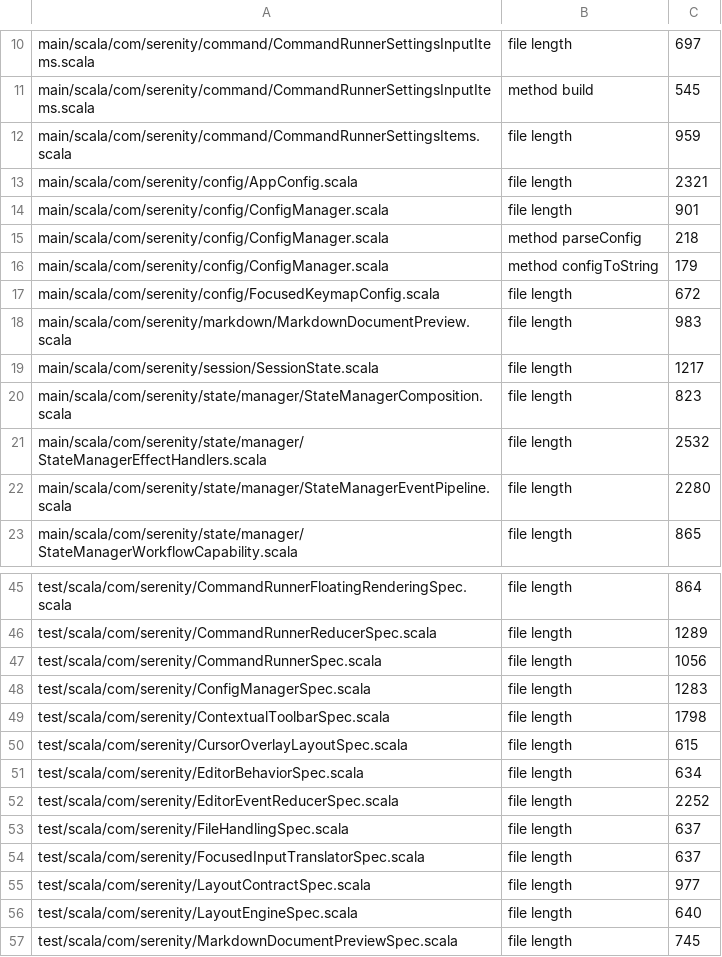
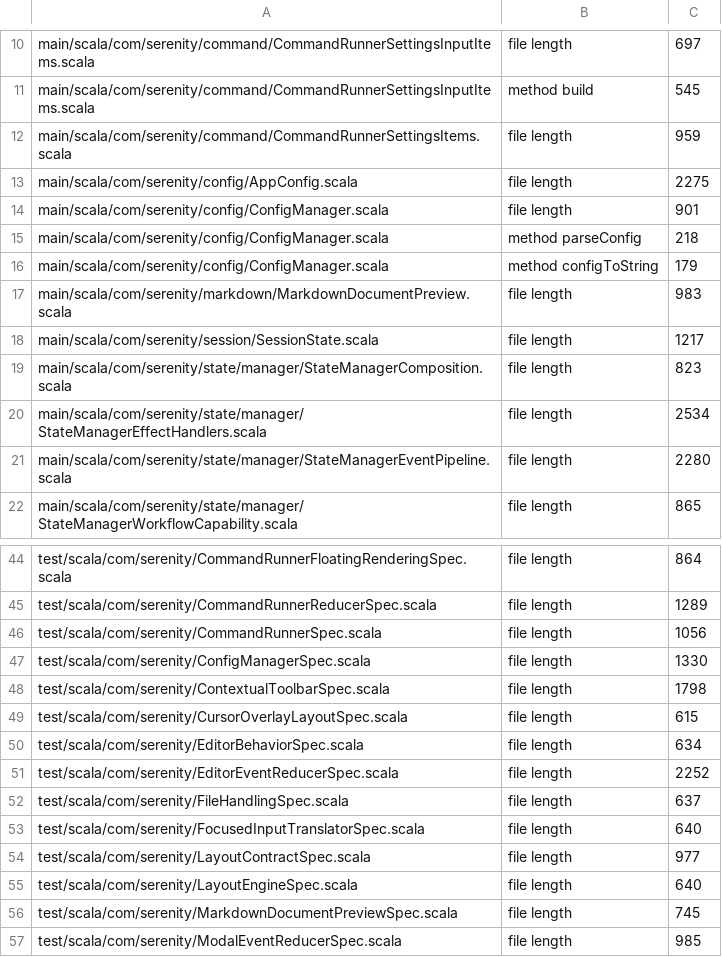
Before and after one commit to BarMal/Serenity, a TSV file: project/architecture-baseline.tsv, drawn as a sheet; only a part is shown, gaps mark what is left out; the shorter side is filled out with more unchanged rows.

```diff
--- a/project/architecture-baseline.tsv
+++ b/project/architecture-baseline.tsv
@@ -12,3 +12,3 @@ main/scala/com/serenity/command/CommandRunnerSettingsInputItems.scala	method bui
 main/scala/com/serenity/command/CommandRunnerSettingsItems.scala	file length	959
-main/scala/com/serenity/config/AppConfig.scala	file length	2321
+main/scala/com/serenity/config/AppConfig.scala	file length	2275
 main/scala/com/serenity/config/ConfigManager.scala	file length	901
@@ -16,3 +16,2 @@ main/scala/com/serenity/config/ConfigManager.scala	method parseConfig	218
 main/scala/com/serenity/config/ConfigManager.scala	method configToString	179
-main/scala/com/serenity/config/FocusedKeymapConfig.scala	file length	672
 main/scala/com/serenity/markdown/MarkdownDocumentPreview.scala	file length	983
@@ -20,3 +19,3 @@ main/scala/com/serenity/session/SessionState.scala	file length	1217
 main/scala/com/serenity/state/manager/StateManagerComposition.scala	file length	823
-main/scala/com/serenity/state/manager/StateManagerEffectHandlers.scala	file length	2532
+main/scala/com/serenity/state/manager/StateManagerEffectHandlers.scala	file length	2534
 main/scala/com/serenity/state/manager/StateManagerEventPipeline.scala	file length	2280
@@ -47,3 +46,3 @@ test/scala/com/serenity/CommandRunnerReducerSpec.scala	file length	1289
 test/scala/com/serenity/CommandRunnerSpec.scala	file length	1056
-test/scala/com/serenity/ConfigManagerSpec.scala	file length	1283
+test/scala/com/serenity/ConfigManagerSpec.scala	file length	1330
 test/scala/com/serenity/ContextualToolbarSpec.scala	file length	1798
@@ -53,3 +52,3 @@ test/scala/com/serenity/EditorEventReducerSpec.scala	file length	2252
 test/scala/com/serenity/FileHandlingSpec.scala	file length	637
-test/scala/com/serenity/FocusedInputTranslatorSpec.scala	file length	637
+test/scala/com/serenity/FocusedInputTranslatorSpec.scala	file length	640
 test/scala/com/serenity/LayoutContractSpec.scala	file length	977
```
Also changed, not shown: 13 other files.
